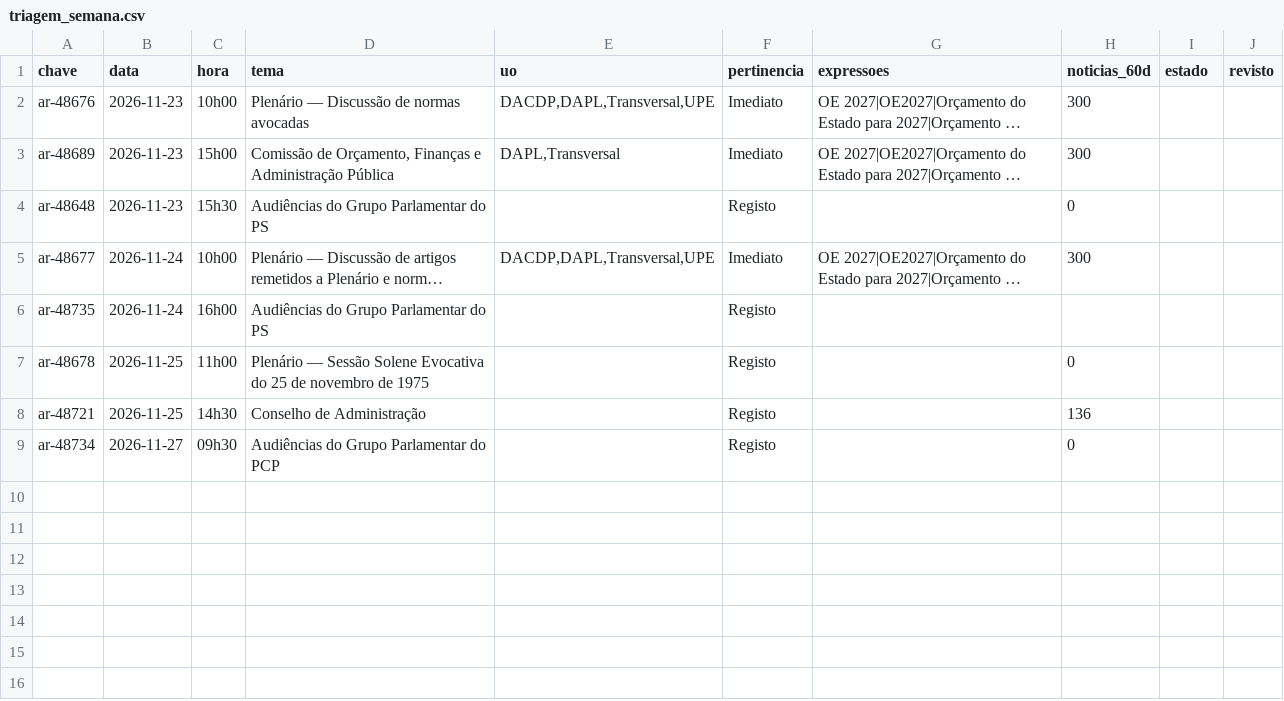
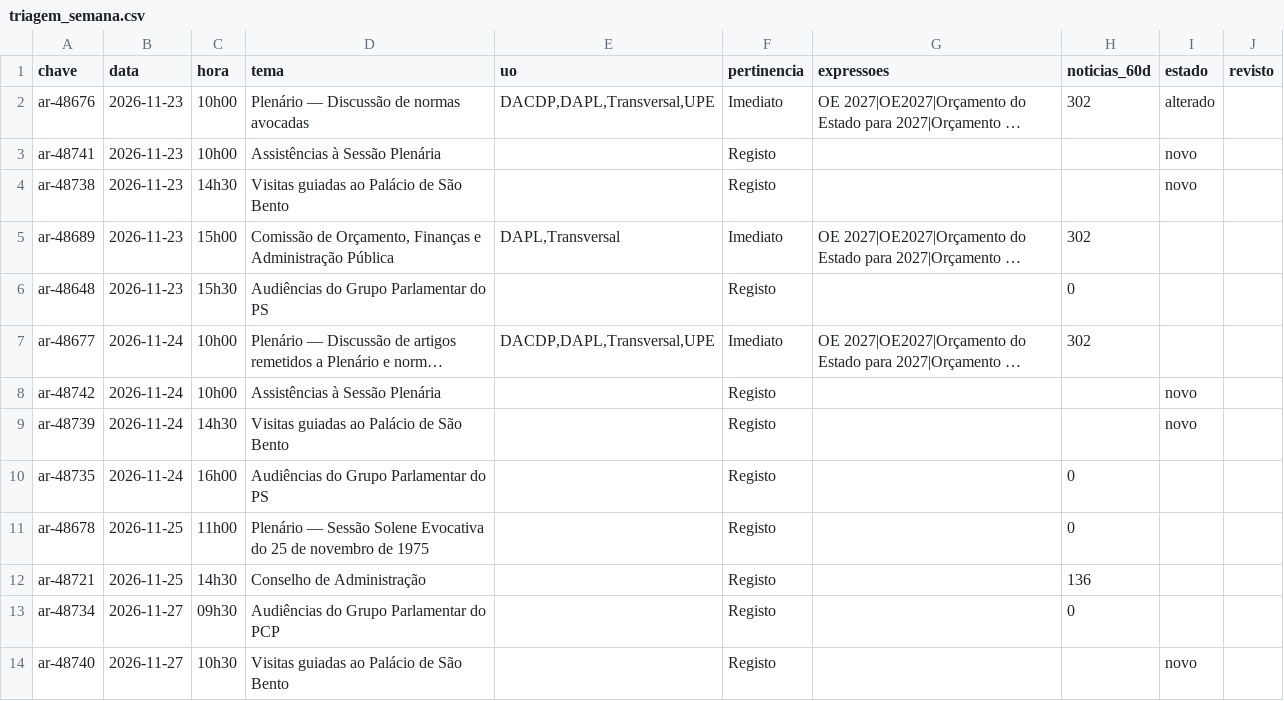
Before and after one commit to upe-sggov/ar-preview, a CSV file: dados/triagem_semana.csv, drawn as a sheet; long unchanged cells end in …; addresses are those after the commit; the diff names each change by its address in the sheet, - before the commit and + after, or states it on an @@ line.

```diff
--- a/dados/triagem_semana.csv
+++ b/dados/triagem_semana.csv
-H2 (noticias_60d): 300
+H2 (noticias_60d): 302
-I2 (estado): (empty)
+I2 (estado): alterado
+row 3: ar-48741 | 2026-11-23 | 10h00 | Assistências à Sessão Plenária |  | Registo |  |  | novo
+row 4: ar-48738 | 2026-11-23 | 14h30 | Visitas guiadas ao Palácio de São Bento |  | Registo |  |  | novo
-H5 (noticias_60d): 300
+H5 (noticias_60d): 302
-H7 (noticias_60d): 300
+H7 (noticias_60d): 302
+row 8: ar-48742 | 2026-11-24 | 10h00 | Assistências à Sessão Plenária |  | Registo |  |  | novo
+row 9: ar-48739 | 2026-11-24 | 14h30 | Visitas guiadas ao Palácio de São Bento |  | Registo |  |  | novo
-H10 (noticias_60d): (empty)
+H10 (noticias_60d): 0
+row 14: ar-48740 | 2026-11-27 | 10h30 | Visitas guiadas ao Palácio de São Bento |  | Registo |  |  | novo
```
Also changed, not shown: 42 other files.
